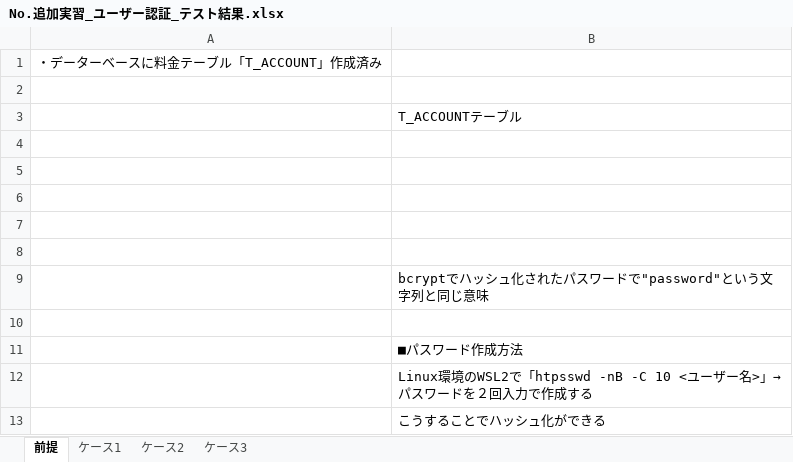
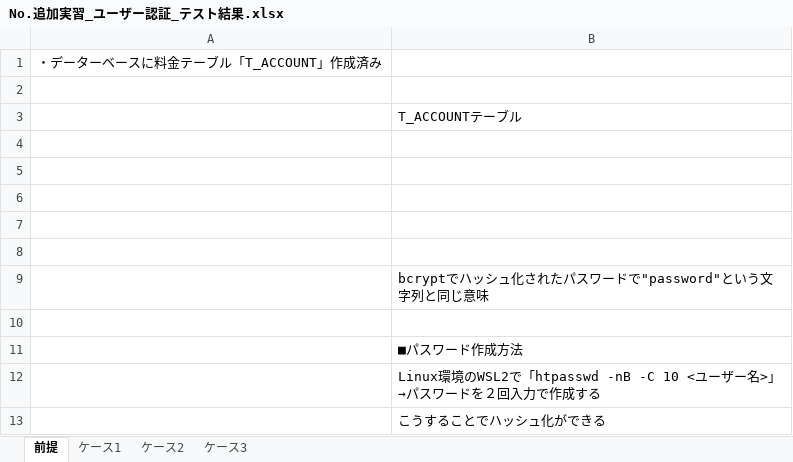
Before and after one commit to npho-sg/JavaTraining, an Excel workbook: extra/report/No.追加実習_ユーザー認証_テスト結果.xlsx, sheet 前提, drawn as a sheet; values as stored, in another font and other column widths than the file's, no borders; charts and pictures not drawn; the diff names each change by its address in the sheet, - before the commit and + after, or states it on an @@ line.

Commit message:
認証機能テスト結果修正

```diff
--- a/extra/report/No.追加実習_ユーザー認証_テスト結果.xlsx (sheet 前提)
+++ b/extra/report/No.追加実習_ユーザー認証_テスト結果.xlsx (sheet 前提)
-B12: …のWSL2で「htpsswd -nB -C 10 <…
+B12: …のWSL2で「htpasswd -nB -C 10 <…
```
